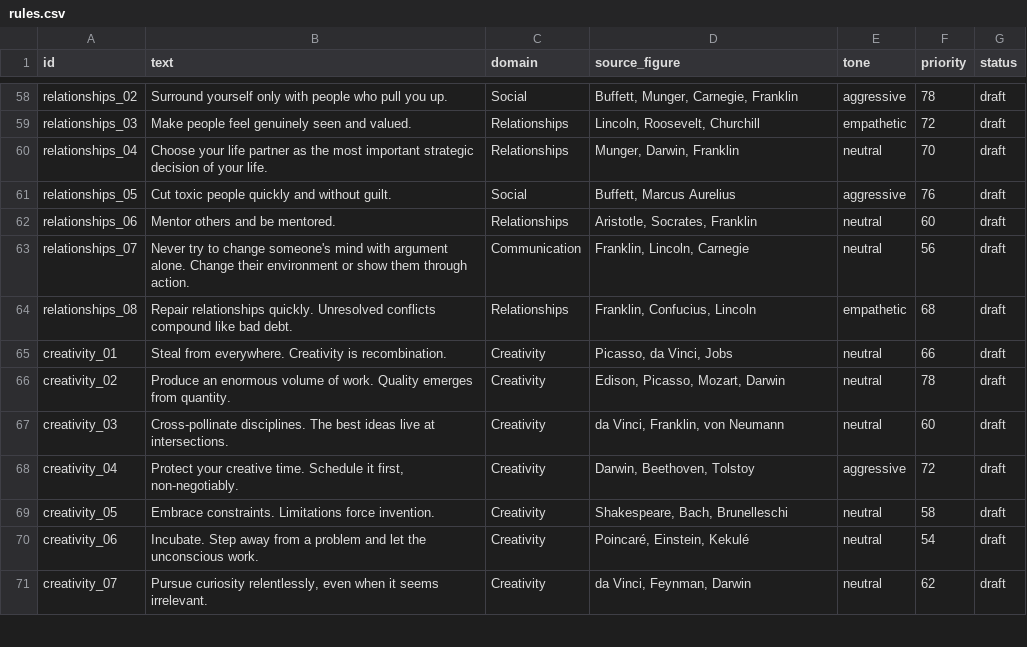
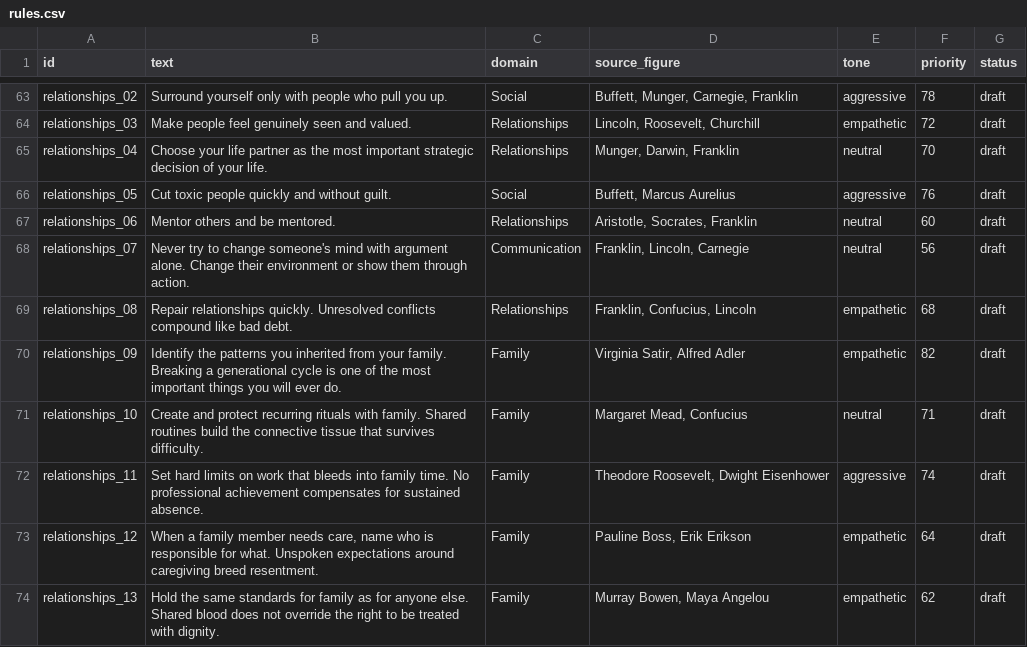
Before and after one commit to DhanushSaiNV/DavosSeaworth, a CSV file: content/rules.csv, drawn as a sheet; only a part is shown, gaps mark what is left out; the shorter side is filled out with more unchanged rows; the diff covers the shown part only; the diff names each change by its address in the sheet, - before the commit and + after, or states it on an @@ line.

Commit message:
BG-03: fill 24-rule domain gap (144 DRAFT rules)
- Add 24 DRAFT rules: Fitness 3, Health 2, Family 6, Social 3,
  Environment/Home 5, Recreation 5. All 16 canonical domains now meet
  the >=6 floor; total library is 144 rows, all status=draft.
- Add the new ids to domain-map.json and regenerate rules.csv.
- Correct the generated Health rule's overclaim; replace the duplicate
  unstructured-time Recreation rule with the weekly-rest rule.
- Keep the Family work-boundary rule aggressive per owner instruction.
- Update BG-03/BG-02/TECH-SPEC status docs and add the gap-fill report.
- Zero rows seeded; owner approval remains pending.

Refs: PRD §2; D17; TECH-SPECS §3.3; AGENTS §8.4; BG-02 Option 1;
FP-BG BG-03; GLOSSARY §1/§14.

```diff
--- a/content/rules.csv
+++ b/content/rules.csv
+row 70: relationships_09 | Identify the patterns you inherited from your family. Breaking a generational cycle is one of the most important things you will ever do. | Family | Virginia Satir, Alfred Adler | empathetic | 82 | draft
+row 71: relationships_10 | Create and protect recurring rituals with family. Shared routines build the connective tissue that survives difficulty. | Family | Margaret Mead, Confucius | neutral | 71 | draft
+row 72: relationships_11 | Set hard limits on work that bleeds into family time. No professional achievement compensates for sustained absence. | Family | Theodore Roosevelt, Dwight Eisenhower | aggressive | 74 | draft
+row 73: relationships_12 | When a family member needs care, name who is responsible for what. Unspoken expectations around caregiving breed resentment. | Family | Pauline Boss, Erik Erikson | empathetic | 64 | draft
+row 74: relationships_13 | Hold the same standards for family as for anyone else. Shared blood does not override the right to be treated with dignity. | Family | Murray Bowen, Maya Angelou | empathetic | 62 | draft
```
Also changed, not shown: 19 added rows elsewhere in this file, 15 other files.
